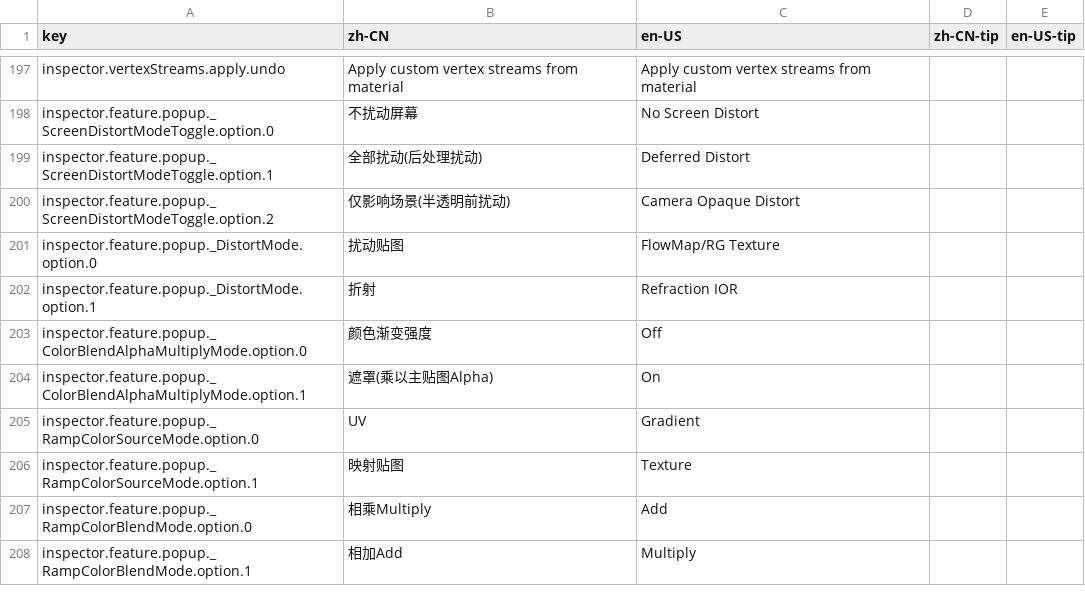
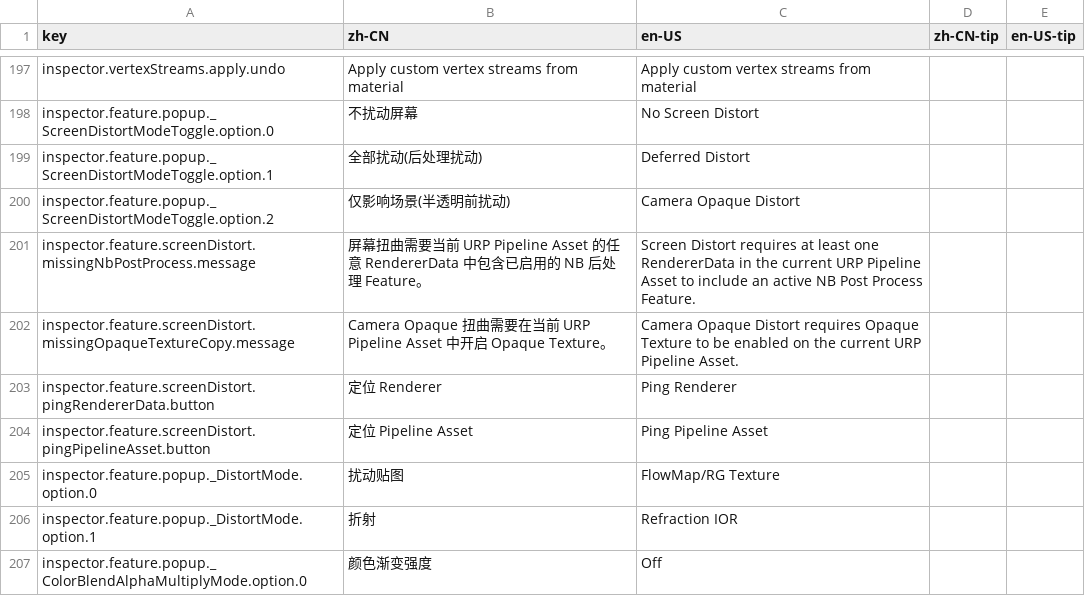
Before and after one commit to xuanshushu/NB_FX, a CSV file: NBShaders2/Editor/Localization/NBShaderInspectorLocalization.csv, drawn as a sheet; only a part is shown, gaps mark what is left out; the shorter side is filled out with more unchanged rows.

```diff
--- a/NBShaders2/Editor/Localization/NBShaderInspectorLocalization.csv
+++ b/NBShaders2/Editor/Localization/NBShaderInspectorLocalization.csv
@@ -200,2 +200,6 @@ inspector.feature.popup._ScreenDistortModeToggle.option.1,全部扰动(后处理
 inspector.feature.popup._ScreenDistortModeToggle.option.2,仅影响场景(半透明前扰动),Camera Opaque Distort,,
+inspector.feature.screenDistort.missingNbPostProcess.message,屏幕扭曲需要当前 URP Pipeline Asset 的任意 RendererData 中包含已启用的 NB 后处理 Feature。,Screen Distort requires at least one RendererData in the current URP Pipeline Asset to include an active NB Post Process Feature.,,
+inspector.feature.screenDistort.missingOpaqueTextureCopy.message,Camera Opaque 扭曲需要在当前 URP Pipeline Asset 中开启 Opaque Texture。,Camera Opaque Distort requires Opaque Texture to be enabled on the current URP Pipeline Asset.,,
+inspector.feature.screenDistort.pingRendererData.button,定位 Renderer,Ping Renderer,,
+inspector.feature.screenDistort.pingPipelineAsset.button,定位 Pipeline Asset,Ping Pipeline Asset,,
 inspector.feature.popup._DistortMode.option.0,扰动贴图,FlowMap/RG Texture,,
```
Also changed, not shown: 1 other file.
